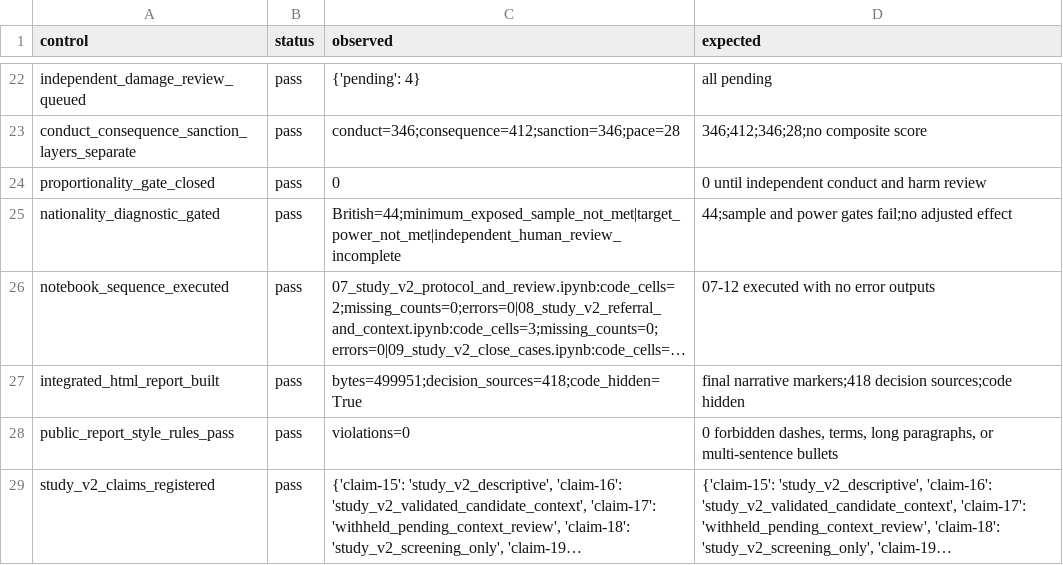
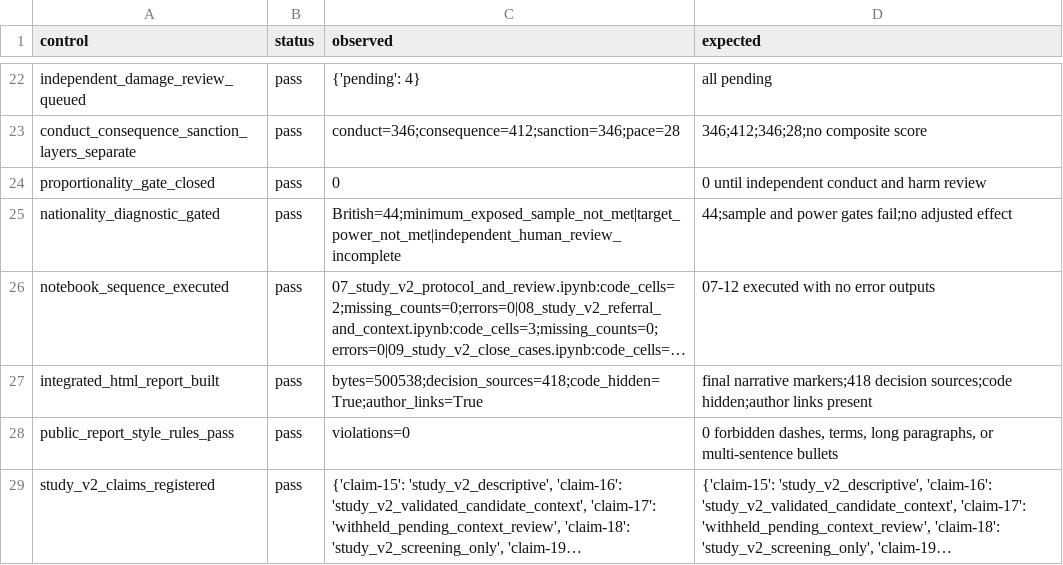
Before and after one commit to brianbzeng/f1-stewarding-analysis, a CSV file: reports/generated/study_v2/completion_audit.csv, drawn as a sheet; only a part is shown, gaps mark what is left out; long unchanged cells end in …; the diff names each change by its address in the sheet, - before the commit and + after, or states it on an @@ line.

Commit message:
Add report author block and uppercase headings

```diff
--- a/reports/generated/study_v2/completion_audit.csv
+++ b/reports/generated/study_v2/completion_audit.csv
-C27 (observed): bytes=499951;decision_sources=418;code_hidden=True
+C27 (observed): bytes=500538;decision_sources=418;code_hidden=True;author_links=True
-D27 (expected): …decision sources;code hidden
+D27 (expected): …decision sources;code hidden;author links present
```
Also changed, not shown: 5 other files.
